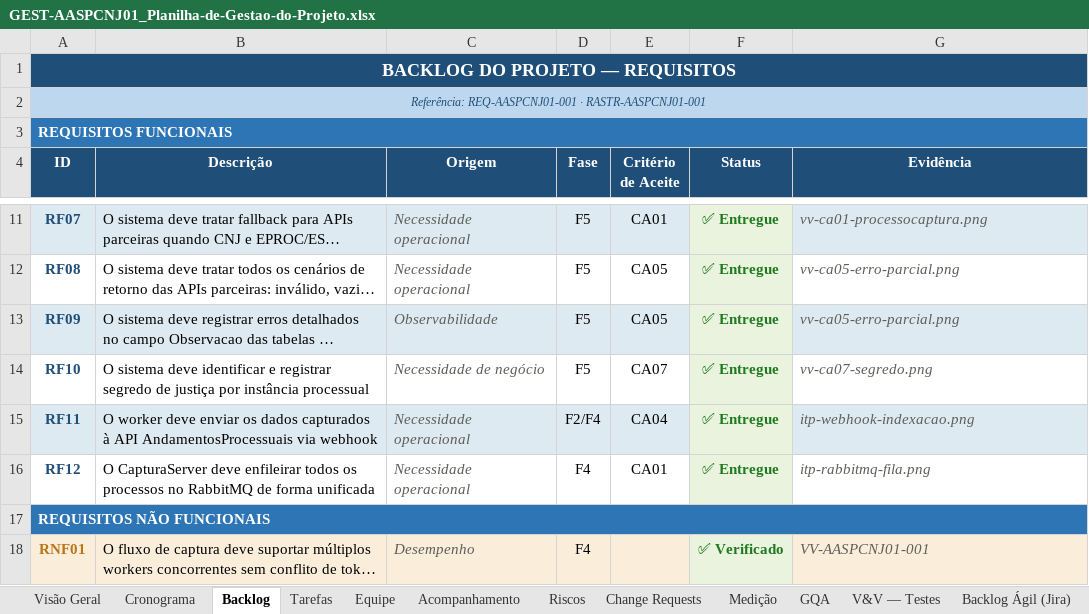
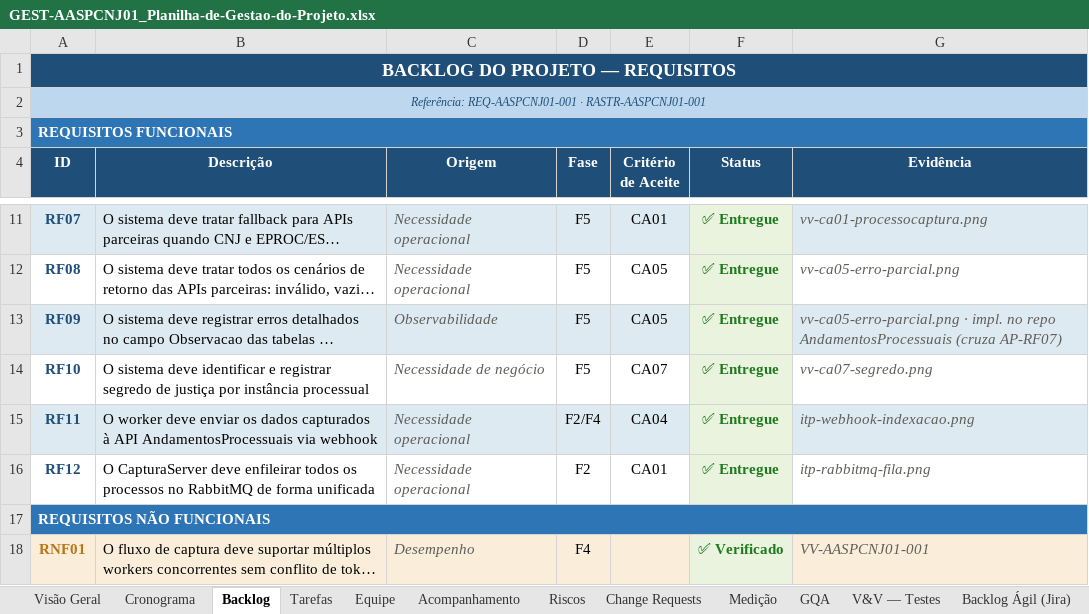
Before and after one commit to abraao05/MPS-repository, an Excel workbook: mps-nivel-c/oficial/04_registros/AASP_CNJ/GEST-AASPCNJ01_Planilha-de-Gestao-do-Projeto.xlsx, sheet Backlog, drawn as a sheet; only a part is shown, gaps mark what is left out; long unchanged cells end in …; values as stored, in another font and other column widths than the file's, no borders; the diff names each change by its address in the sheet, - before the commit and + after, or states it on an @@ line.

```diff
--- a/mps-nivel-c/oficial/04_registros/AASP_CNJ/GEST-AASPCNJ01_Planilha-de-Gestao-do-Projeto.xlsx (sheet Backlog)
+++ b/mps-nivel-c/oficial/04_registros/AASP_CNJ/GEST-AASPCNJ01_Planilha-de-Gestao-do-Projeto.xlsx (sheet Backlog)
-G13 (Evidência): vv-ca05-erro-parcial.png
+G13 (Evidência): vv-ca05-erro-parcial.png · impl. no repo AndamentosProcessuais (cruza AP-RF07)
-D16 (Fase): F4
+D16 (Fase): F2
```
Also changed, not shown: sheet Medição, sheet Visão Geral, mps-nivel-c/oficial/04_registros/AASP_Andamento-Processuais/GEST-AASPAP01_Planilha-de-Gestao-do-Projeto.xlsx, 3 other files.
